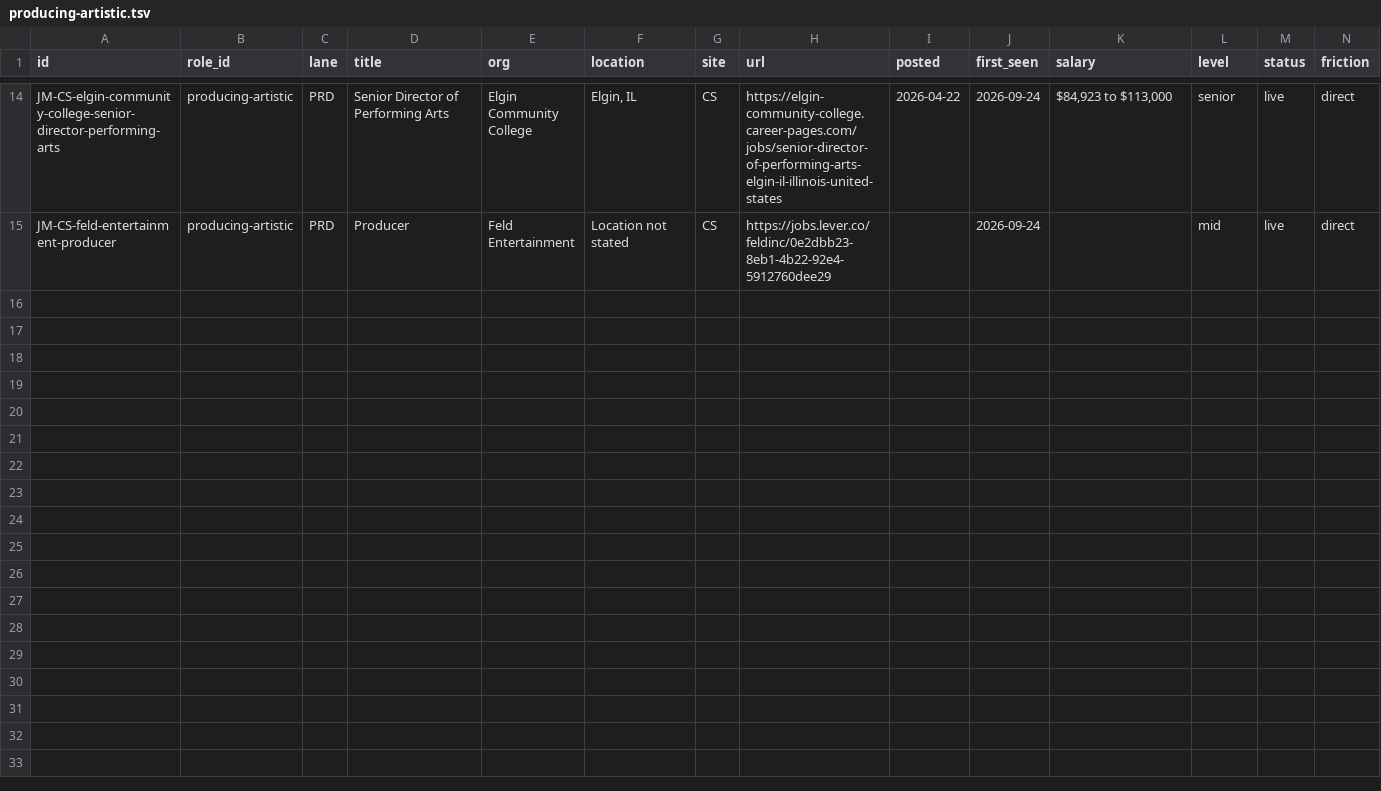
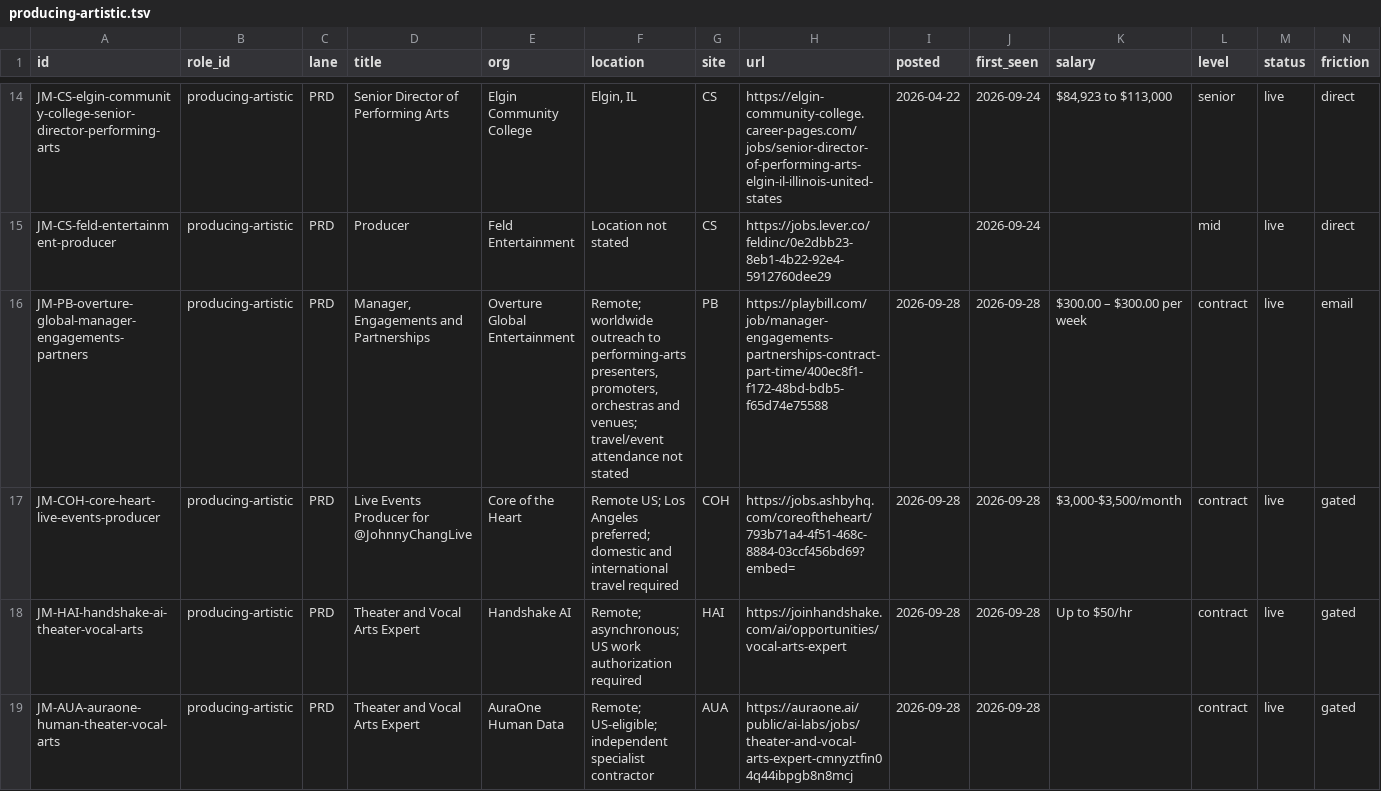
Before and after one commit to mawizorek/ClickUp_apps, a TSV file: routines/job-market-state/producing-artistic.tsv, drawn as a sheet; only a part is shown, gaps mark what is left out; rows hold the shown columns only; the diff covers the shown part only; the diff names each change by its address in the sheet, - before the commit and + after, or states it on an @@ line.

Commit message:
data(job-market): 2026-09-28 20:20 ET — producing-artistic, 20 live, +7 -1

```diff
--- a/routines/job-market-state/producing-artistic.tsv
+++ b/routines/job-market-state/producing-artistic.tsv
+row 16: JM-PB-overture-global-manager-engagements-partners | producing-artistic | PRD | Manager, Engagements and Partnerships | Overture Global Entertainment | Remote; worldwide outreach to performing-arts presenters, promoters, orchestras and venues; travel/event attendance not stated | PB | https://playbill.com/job/manager-engagements-partnerships-contract-part-time/400ec8f1-f172-48bd-bdb5-f65d74e75588 | 2026-09-28 | 2026-09-28 | $300.00 – $300.00 per week | contract | live | email
+row 17: JM-COH-core-heart-live-events-producer | producing-artistic | PRD | Live Events Producer for @JohnnyChangLive | Core of the Heart | Remote US; Los Angeles preferred; domestic and international travel required | COH | https://jobs.ashbyhq.com/coreoftheheart/793b71a4-4f51-468c-8884-03ccf456bd69?embed= | 2026-09-28 | 2026-09-28 | $3,000-$3,500/month | contract | live | gated
+row 18: JM-HAI-handshake-ai-theater-vocal-arts | producing-artistic | PRD | Theater and Vocal Arts Expert | Handshake AI | Remote; asynchronous; US work authorization required | HAI | https://joinhandshake.com/ai/opportunities/vocal-arts-expert | 2026-09-28 | 2026-09-28 | Up to $50/hr | contract | live | gated
+row 19: JM-AUA-auraone-human-theater-vocal-arts | producing-artistic | PRD | Theater and Vocal Arts Expert | AuraOne Human Data | Remote; US-eligible; independent specialist contractor | AUA | https://auraone.ai/public/ai-labs/jobs/theater-and-vocal-arts-expert-cmnyztfin04q44ibpgb8n8mcj | 2026-09-28 | 2026-09-28 |  | contract | live | gated
```
Also changed, not shown: 3 added rows and 2 edited cells elsewhere in this file.
